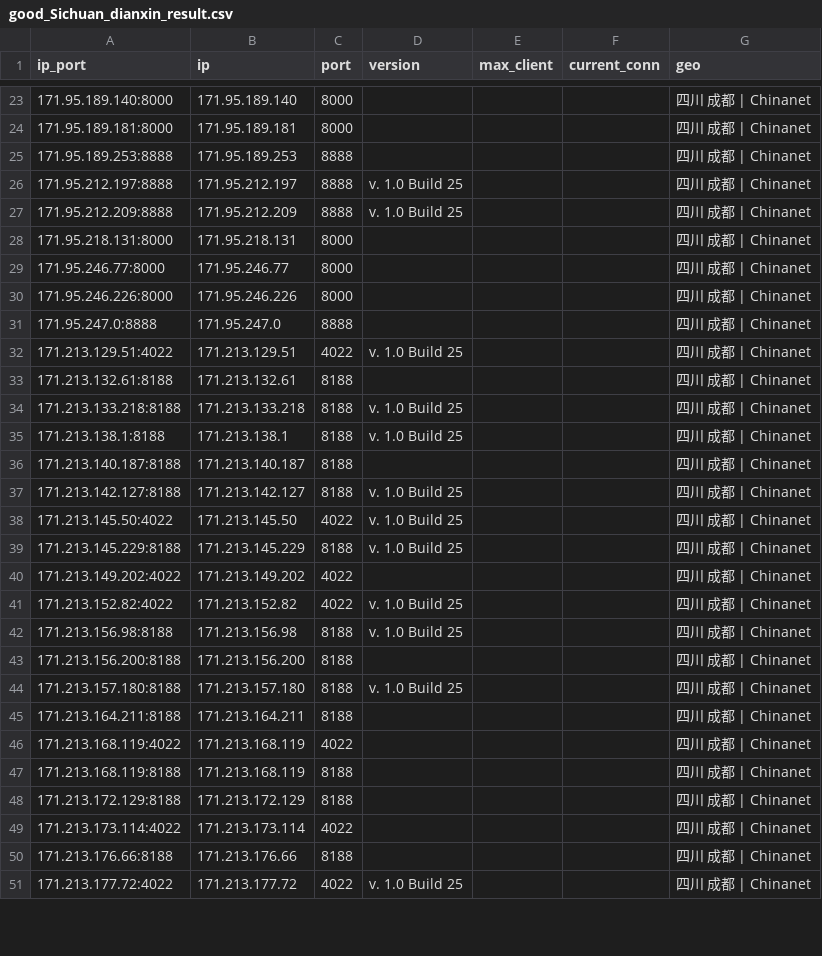
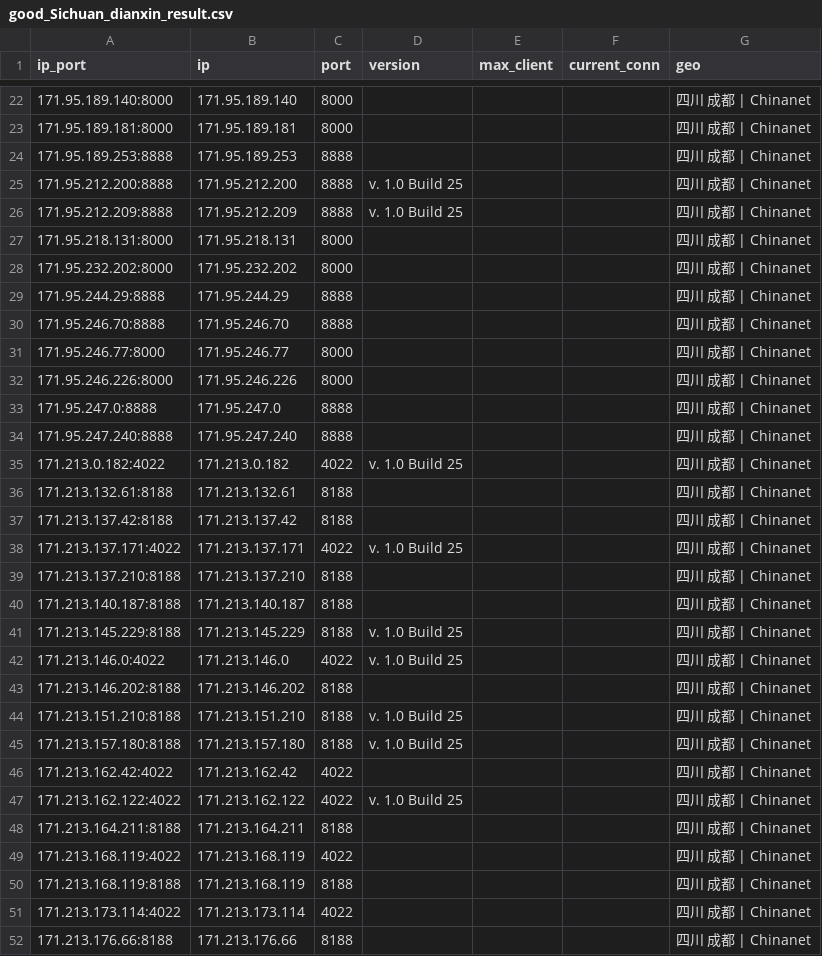
Before and after one commit to ykyfy1/scdx, a CSV file: ip/good_Sichuan_dianxin_result.csv, drawn as a sheet; only a part is shown, gaps mark what is left out; the shorter side is filled out with more unchanged rows; the diff covers the shown part only.

```diff
--- a/ip/good_Sichuan_dianxin_result.csv
+++ b/ip/good_Sichuan_dianxin_result.csv
@@ -25,5 +24,8 @@
 171.95.189.253:8888,171.95.189.253,8888,,,,四川 成都 | Chinanet
-171.95.212.197:8888,171.95.212.197,8888,v. 1.0 Build 25,,,四川 成都 | Chinanet
+171.95.212.200:8888,171.95.212.200,8888,v. 1.0 Build 25,,,四川 成都 | Chinanet
 171.95.212.209:8888,171.95.212.209,8888,v. 1.0 Build 25,,,四川 成都 | Chinanet
 171.95.218.131:8000,171.95.218.131,8000,,,,四川 成都 | Chinanet
+171.95.232.202:8000,171.95.232.202,8000,,,,四川 成都 | Chinanet
+171.95.244.29:8888,171.95.244.29,8888,,,,四川 成都 | Chinanet
+171.95.246.70:8888,171.95.246.70,8888,,,,四川 成都 | Chinanet
 171.95.246.77:8000,171.95.246.77,8000,,,,四川 成都 | Chinanet
@@ -31,15 +33,16 @@
 171.95.247.0:8888,171.95.247.0,8888,,,,四川 成都 | Chinanet
-171.213.129.51:4022,171.213.129.51,4022,v. 1.0 Build 25,,,四川 成都 | Chinanet
+171.95.247.240:8888,171.95.247.240,8888,,,,四川 成都 | Chinanet
+171.213.0.182:4022,171.213.0.182,4022,v. 1.0 Build 25,,,四川 成都 | Chinanet
 171.213.132.61:8188,171.213.132.61,8188,,,,四川 成都 | Chinanet
-171.213.133.218:8188,171.213.133.218,8188,v. 1.0 Build 25,,,四川 成都 | Chinanet
-171.213.138.1:8188,171.213.138.1,8188,v. 1.0 Build 25,,,四川 成都 | Chinanet
+171.213.137.42:8188,171.213.137.42,8188,,,,四川 成都 | Chinanet
+171.213.137.171:4022,171.213.137.171,4022,v. 1.0 Build 25,,,四川 成都 | Chinanet
+171.213.137.210:8188,171.213.137.210,8188,,,,四川 成都 | Chinanet
 171.213.140.187:8188,171.213.140.187,8188,,,,四川 成都 | Chinanet
-171.213.142.127:8188,171.213.142.127,8188,v. 1.0 Build 25,,,四川 成都 | Chinanet
-171.213.145.50:4022,171.213.145.50,4022,v. 1.0 Build 25,,,四川 成都 | Chinanet
 171.213.145.229:8188,171.213.145.229,8188,v. 1.0 Build 25,,,四川 成都 | Chinanet
-171.213.149.202:4022,171.213.149.202,4022,,,,四川 成都 | Chinanet
-171.213.152.82:4022,171.213.152.82,4022,v. 1.0 Build 25,,,四川 成都 | Chinanet
-171.213.156.98:8188,171.213.156.98,8188,v. 1.0 Build 25,,,四川 成都 | Chinanet
-171.213.156.200:8188,171.213.156.200,8188,,,,四川 成都 | Chinanet
+171.213.146.0:4022,171.213.146.0,4022,v. 1.0 Build 25,,,四川 成都 | Chinanet
+171.213.146.202:8188,171.213.146.202,8188,,,,四川 成都 | Chinanet
+171.213.151.210:8188,171.213.151.210,8188,v. 1.0 Build 25,,,四川 成都 | Chinanet
 171.213.157.180:8188,171.213.157.180,8188,v. 1.0 Build 25,,,四川 成都 | Chinanet
+171.213.162.42:4022,171.213.162.42,4022,,,,四川 成都 | Chinanet
+171.213.162.122:4022,171.213.162.122,4022,v. 1.0 Build 25,,,四川 成都 | Chinanet
 171.213.164.211:8188,171.213.164.211,8188,,,,四川 成都 | Chinanet
@@ -47,3 +50,2 @@
 171.213.168.119:8188,171.213.168.119,8188,,,,四川 成都 | Chinanet
-171.213.172.129:8188,171.213.172.129,8188,,,,四川 成都 | Chinanet
 171.213.173.114:4022,171.213.173.114,4022,,,,四川 成都 | Chinanet
```
Also changed, not shown: 8 added rows, 7 removed rows and 15 edited cells elsewhere in this file, 5 other files.
